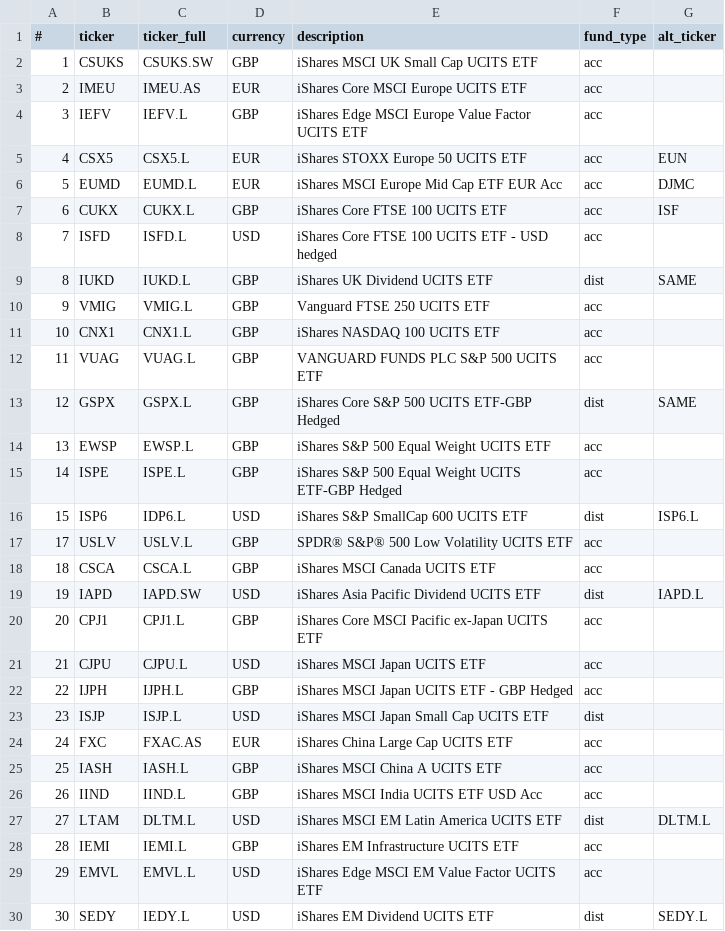
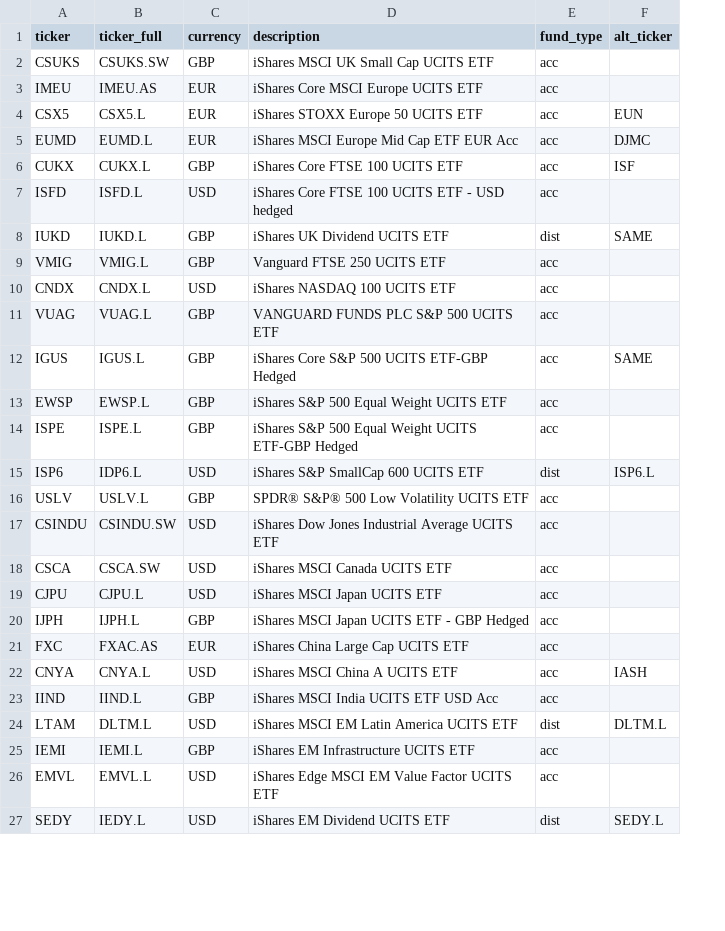
Before and after one commit to dorianbg/fin-tracker, a CSV file: resources/instrument_info.csv, drawn as a sheet; only a part is shown; removed rows and columns are numbered as before the commit, all else as after; the diff covers the shown part only; the diff names each change by its address in the sheet, - before the commit and + after, or states it on an @@ line.

```diff
--- a/resources/instrument_info.csv
+++ b/resources/instrument_info.csv
-column A (#), rows 2-3: 1 | 2; rows 5-18: 4 | 5 | 6 | 7 | 8 | 9 | 10 | 11 | 12 | 13 | 14 | 15 | 17 | 18; rows 21-22: 21 | 22; row 24: 24; rows 26-30: 26 | 27 | 28 | 29 | 30
-row 4: 3 | IEFV | IEFV.L | GBP | iShares Edge MSCI Europe Value Factor UCITS ETF | acc
-A10 (ticker): CNX1
+A10 (ticker): CNDX
-B10 (ticker_full): CNX1.L
+B10 (ticker_full): CNDX.L
-C10 (currency): GBP
+C10 (currency): USD
-A12 (ticker): GSPX
+A12 (ticker): IGUS
-B12 (ticker_full): GSPX.L
+B12 (ticker_full): IGUS.L
-E12 (fund_type): dist
+E12 (fund_type): acc
@@ row 55 moved to row 17: CSINDU @@
-B18 (ticker_full): CSCA.L
+B18 (ticker_full): CSCA.SW
-C18 (currency): GBP
+C18 (currency): USD
-row 19: 19 | IAPD | IAPD.SW | USD | iShares Asia Pacific Dividend UCITS ETF | dist | IAPD.L
-row 20: 20 | CPJ1 | CPJ1.L | GBP | iShares Core MSCI Pacific ex-Japan UCITS ETF | acc
-row 23: 23 | ISJP | ISJP.L | USD | iShares MSCI Japan Small Cap UCITS ETF | dist
-row 25: 25 | IASH | IASH.L | GBP | iShares MSCI China A UCITS ETF | acc
+row 22: CNYA | CNYA.L | USD | iShares MSCI China A UCITS ETF | acc | IASH
```
Also changed, not shown: 4 removed rows, 1 moved row and 1 edited cell elsewhere in this file, 7 other files.
